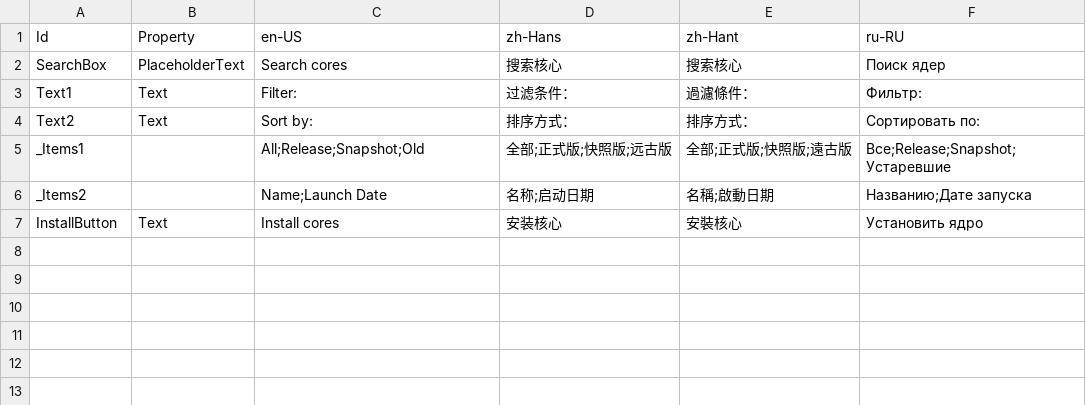
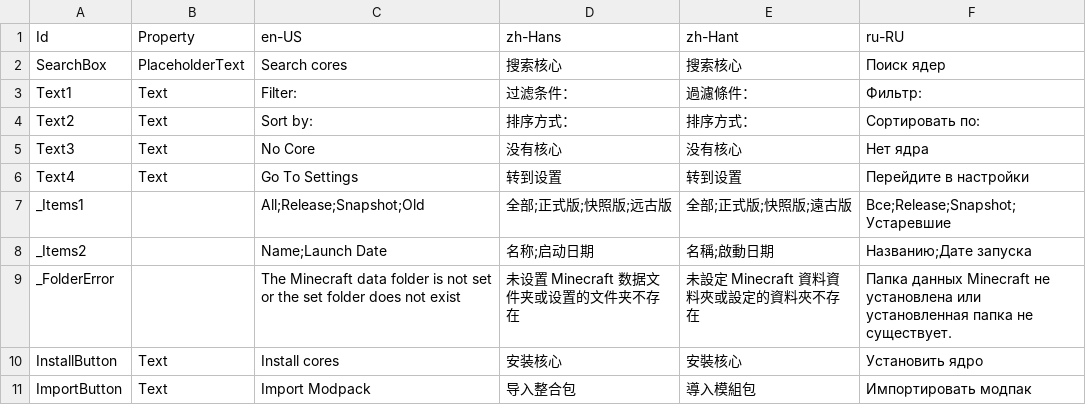
Before and after one commit to Xcube-Studio/FluentLauncher.Localization, a CSV file: Views/Cores/CoresPage.csv, drawn as a sheet; the diff names each change by its address in the sheet, - before the commit and + after, or states it on an @@ line.

Commit message:
Add Translations 2024/7/12

```diff
--- a/Views/Cores/CoresPage.csv
+++ b/Views/Cores/CoresPage.csv
+row 5: Text3 | Text | No Core | 没有核心 | 没有核心 | Нет ядра
+row 6: Text4 | Text | Go To Settings | 转到设置 | 转到设置 | Перейдите в настройки
+row 9: _FolderError |  | The Minecraft data folder is not set or the set folder does not exist | 未设置 Minecraft 数据文件夹或设置的文件夹不存在 | 未設定 Minecraft 資料資料夾或設定的資料夾不存在 | Папка данных Minecraft не установлена или установленная папка не существует.
+row 11: ImportButton | Text | Import Modpack | 导入整合包 | 導入模組包 | Импортировать модпак
```
Also changed, not shown: Views/Home/HomePage.csv.
